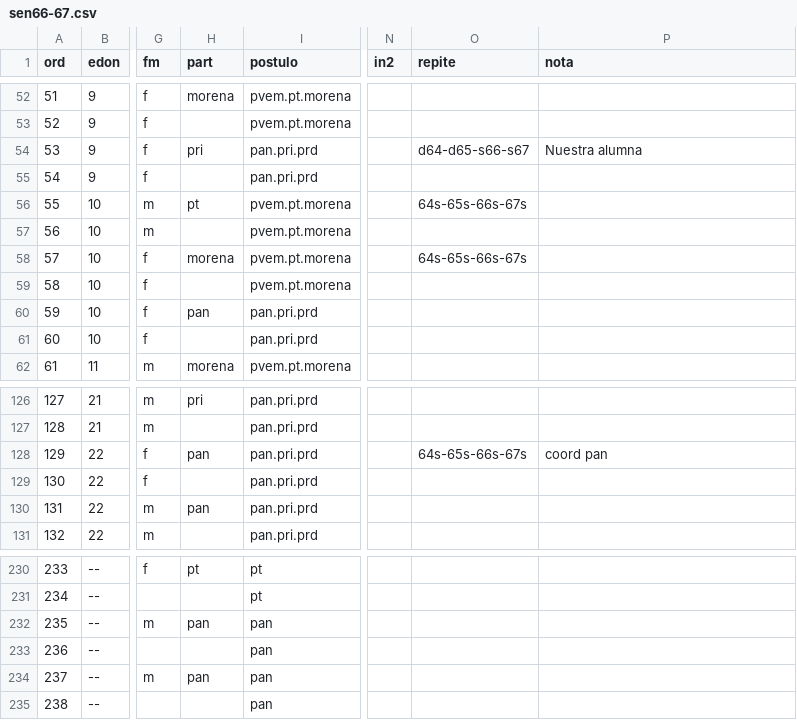
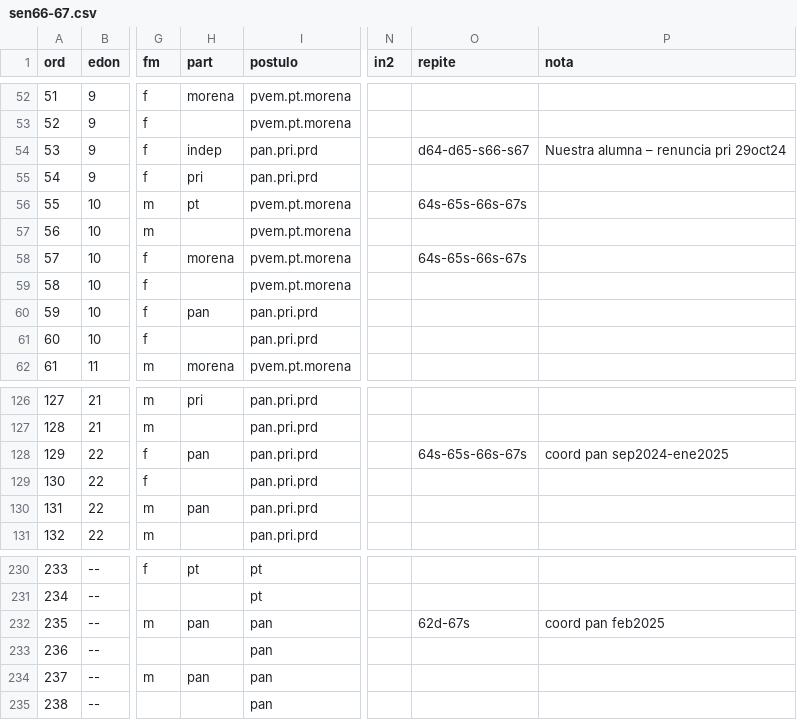
Before and after one commit to emagar/senmex, a CSV file: data/senadores/sen66-67.csv, drawn as a sheet; only a part is shown, gaps mark what is left out; the diff names each change by its address in the sheet, - before the commit and + after, or states it on an @@ line.

```diff
--- a/data/senadores/sen66-67.csv
+++ b/data/senadores/sen66-67.csv
-H54 (part): pri
+H54 (part): indep
-P54 (nota): Nuestra alumna
+P54 (nota): Nuestra alumna – renuncia pri 29oct24
-H55 (part): (empty)
+H55 (part): pri
-P128 (nota): coord pan
+P128 (nota): coord pan sep2024-ene2025
-O232 (repite): (empty)
+O232 (repite): 62d-67s
-P232 (nota): (empty)
+P232 (nota): coord pan feb2025
```
Also changed, not shown: data/senadores/sen62-63.csv, 1 other file.
